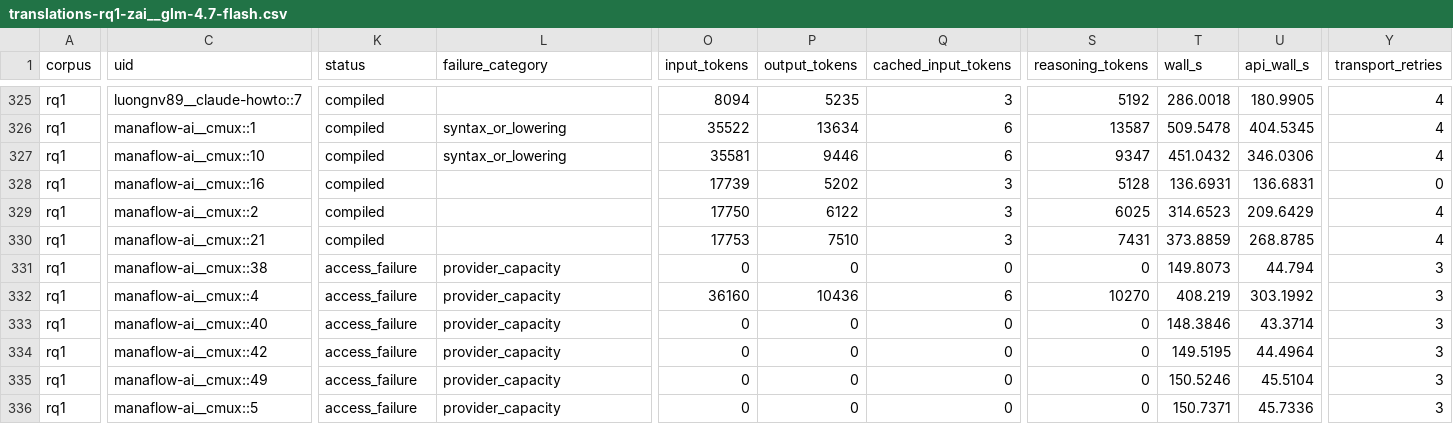
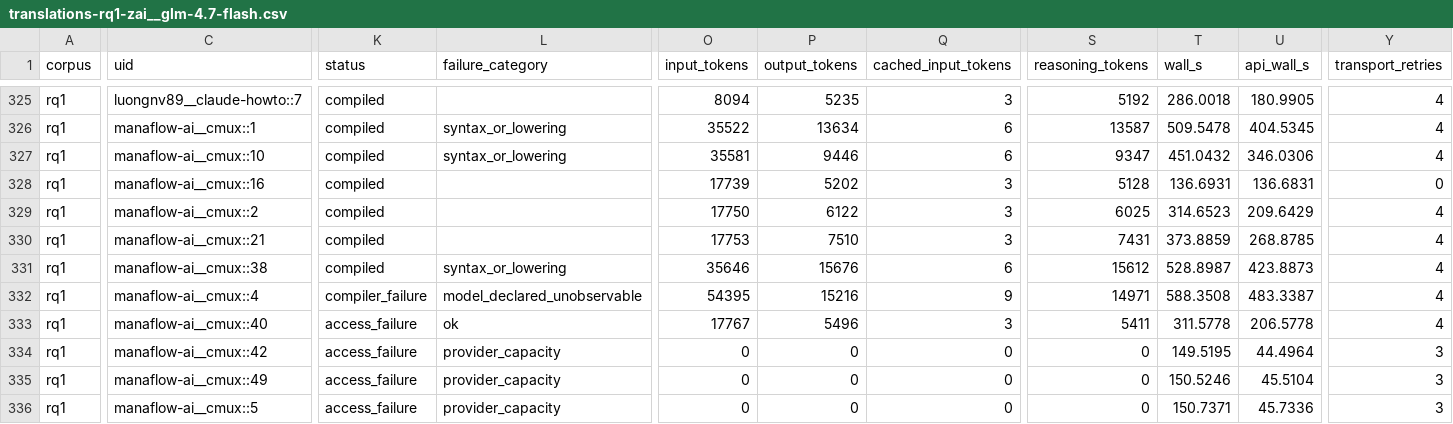
Before and after one commit to eunomia-bpf/ActPlane, a CSV file: docs/empirical-study/translation-models/translations-rq1-zai__glm-4.7-flash.csv, drawn as a sheet; only a part is shown, gaps mark what is left out; the diff covers the shown part only; the diff names each change by its address in the sheet, - before the commit and + after, or states it on an @@ line.

Commit message:
experiments: checkpoint ongoing translation measurements

```diff
--- a/docs/empirical-study/translation-models/translations-rq1-zai__glm-4.7-flash.csv
+++ b/docs/empirical-study/translation-models/translations-rq1-zai__glm-4.7-flash.csv
-K331 (status): access_failure
+K331 (status): compiled
-L331 (failure_category): provider_capacity
+L331 (failure_category): syntax_or_lowering
-O331 (input_tokens): 0
+O331 (input_tokens): 35646
-P331 (output_tokens): 0
+P331 (output_tokens): 15676
-Q331 (cached_input_tokens): 0
+Q331 (cached_input_tokens): 6
-S331 (reasoning_tokens): 0
+S331 (reasoning_tokens): 15612
-T331 (wall_s): 149.8073
+T331 (wall_s): 528.8987
-U331 (api_wall_s): 44.794
+U331 (api_wall_s): 423.8873
-Y331:Y333 (transport_retries): 3
+Y331:Y333 (transport_retries): 4
-K332 (status): access_failure
+K332 (status): compiler_failure
-L332 (failure_category): provider_capacity
+L332 (failure_category): model_declared_unobservable
-O332 (input_tokens): 36160
+O332 (input_tokens): 54395
-P332 (output_tokens): 10436
+P332 (output_tokens): 15216
-Q332 (cached_input_tokens): 6
+Q332 (cached_input_tokens): 9
-S332 (reasoning_tokens): 10270
+S332 (reasoning_tokens): 14971
-T332 (wall_s): 408.219
+T332 (wall_s): 588.3508
-U332 (api_wall_s): 303.1992
+U332 (api_wall_s): 483.3387
-L333 (failure_category): provider_capacity
+L333 (failure_category): ok
-O333 (input_tokens): 0
+O333 (input_tokens): 17767
-P333 (output_tokens): 0
+P333 (output_tokens): 5496
-Q333 (cached_input_tokens): 0
+Q333 (cached_input_tokens): 3
-S333 (reasoning_tokens): 0
+S333 (reasoning_tokens): 5411
-T333 (wall_s): 148.3846
+T333 (wall_s): 311.5778
-U333 (api_wall_s): 43.3714
+U333 (api_wall_s): 206.5778
```
Also changed, not shown: 13 edited cells elsewhere in this file, docs/empirical-study/translation-models/failure-counts.csv, docs/empirical-study/translation-models/failures.csv, 4 other files.
